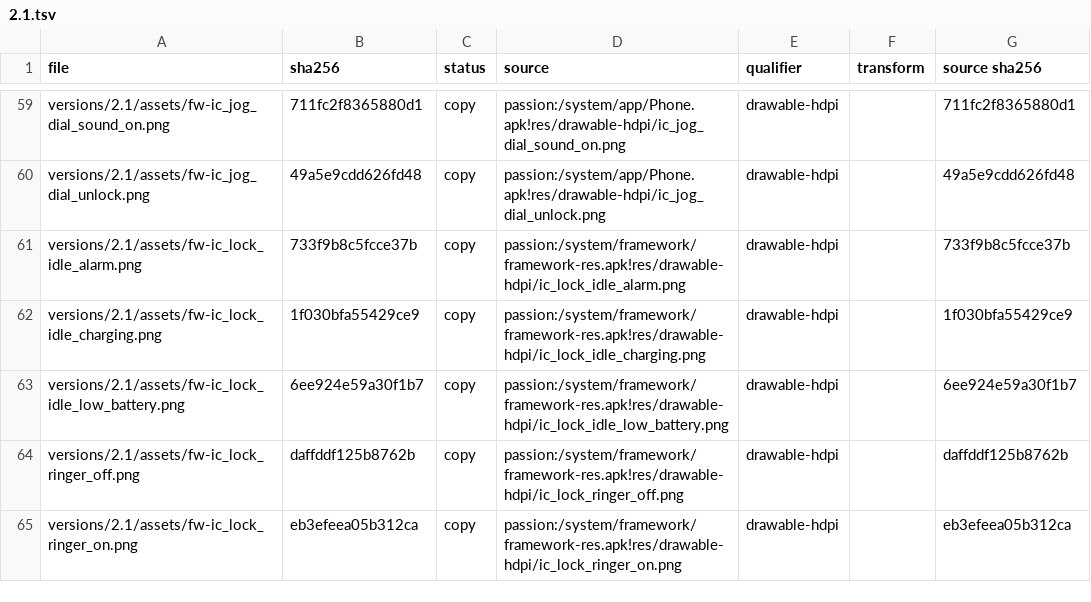
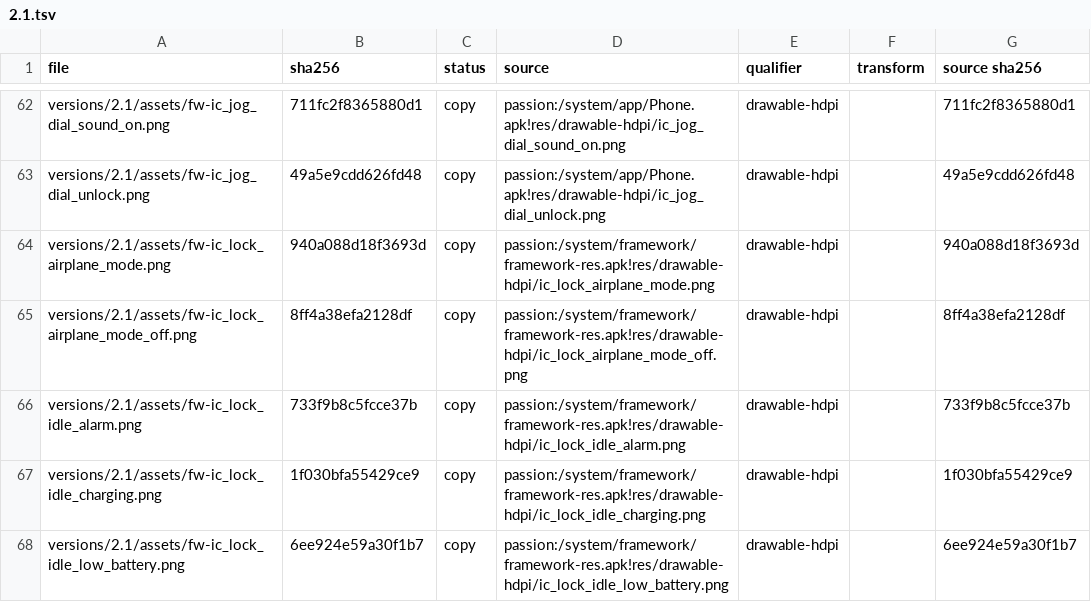
Before and after one commit to szabolevi98/android-simulator, a TSV file: docs/reports/assets/2.1.tsv, drawn as a sheet; only a part is shown, gaps mark what is left out; the shorter side is filled out with more unchanged rows; the diff covers the shown part only.

Commit message:
Android 2.1 system windows: GlobalActions, shutdown, the boot animation, recent applications and the volume panel from the image
Power held: Phone options (Silent mode, Airplane mode, Power off; global_actions_item rows on a forced bright list) blurred behind, as config_sf_slowBlur is false on the Nexus One; Power off asks (shutdown_confirm, Yes / No), shows Shutting down with the 12-step spinner, turns off; the power key boots again with bootanimation.zip (part0 once, part1 looping until started), which a new tab also plays once. Home held: RecentApplicationsDialog (two rows of three, no_recent_tasks). Volume keys: VolumePanel's Toast at the top with the ringer icon and the yellow progress_horizontal bar, the ringer going to vibrate at 0. docs/tools/bootanimation.py builds 2.1's sheets and ec-boot-animation.js.

```diff
--- a/docs/reports/assets/2.1.tsv
+++ b/docs/reports/assets/2.1.tsv
@@ -60,2 +63,4 @@ versions/2.1/assets/fw-ic_jog_dial_sound_on.png	711fc2f8365880d1	copy	passion:/s
 versions/2.1/assets/fw-ic_jog_dial_unlock.png	49a5e9cdd626fd48	copy	passion:/system/app/Phone.apk!res/drawable-hdpi/ic_jog_dial_unlock.png	drawable-hdpi		49a5e9cdd626fd48
+versions/2.1/assets/fw-ic_lock_airplane_mode.png	940a088d18f3693d	copy	passion:/system/framework/framework-res.apk!res/drawable-hdpi/ic_lock_airplane_mode.png	drawable-hdpi		940a088d18f3693d
+versions/2.1/assets/fw-ic_lock_airplane_mode_off.png	8ff4a38efa2128df	copy	passion:/system/framework/framework-res.apk!res/drawable-hdpi/ic_lock_airplane_mode_off.png	drawable-hdpi		8ff4a38efa2128df
 versions/2.1/assets/fw-ic_lock_idle_alarm.png	733f9b8c5fcce37b	copy	passion:/system/framework/framework-res.apk!res/drawable-hdpi/ic_lock_idle_alarm.png	drawable-hdpi		733f9b8c5fcce37b
```
Also changed, not shown: 13 added rows elsewhere in this file, docs/data/ec-assets.tsv, 27 other files.
